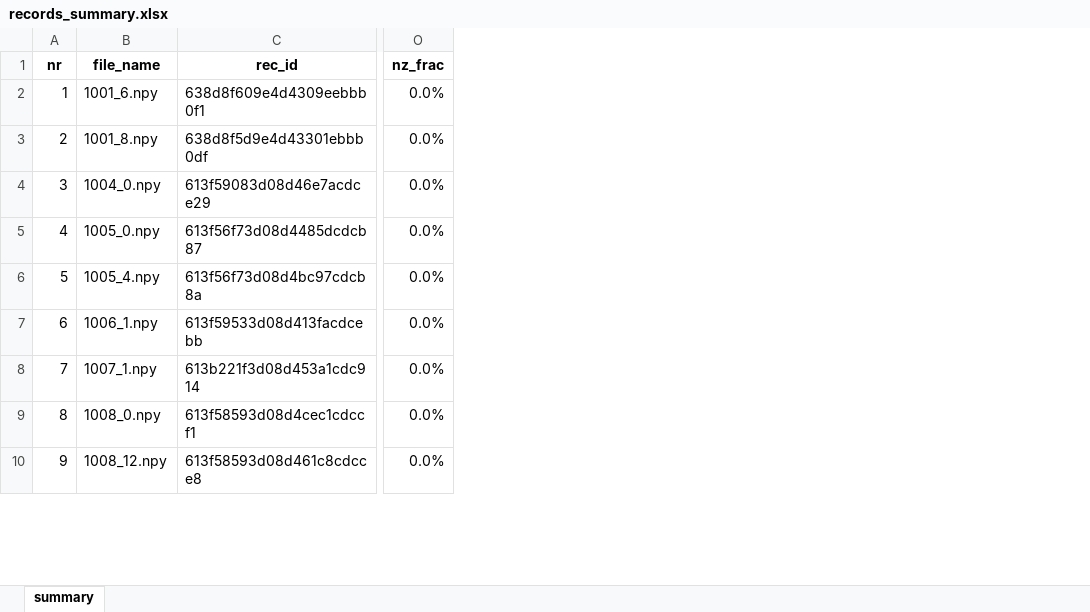
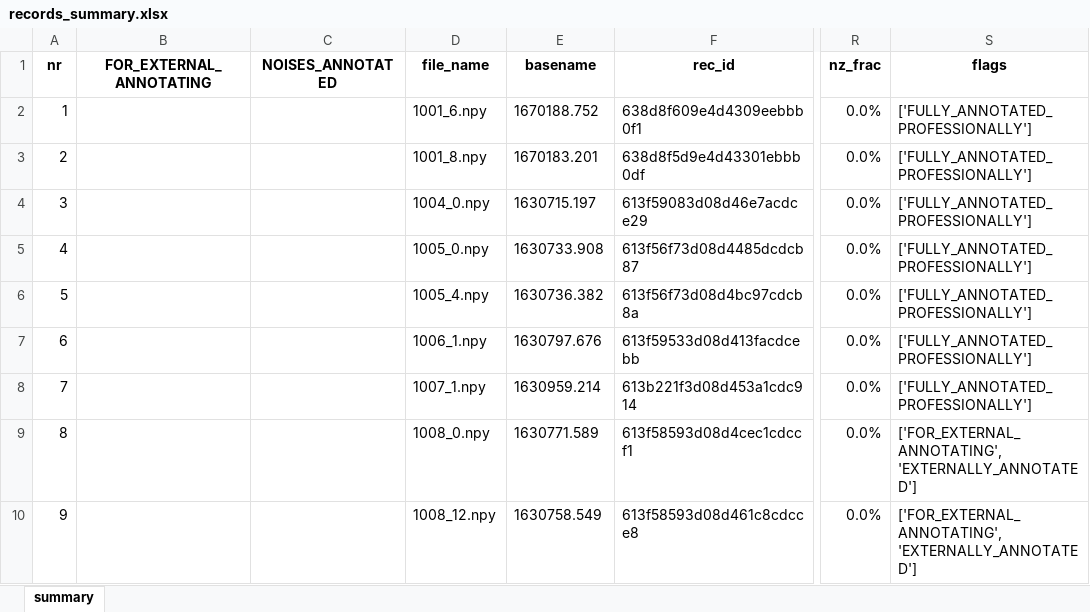
Before and after one commit to kesju/project_train_unet, an Excel workbook: 1_PREPARE_TRAIN_UNET_DATA/get_the_list_for_nika/records_summary.xlsx, sheet summary, drawn as a sheet; only a part is shown, gaps mark what is left out; values as stored, in another font and other column widths than the file's, no borders; the diff names each change by its address in the sheet, - before the commit and + after, or states it on an @@ line.

Commit message:
Refactor noise data processing scripts and update records summary
- Added new script `convert_noises_secs_to_indexes_v3.py` for improved parsing of noise data from text files, including handling of basename extraction.
- Updated existing script `convert_noises_secs_to_indexes_v2.py` to include basename functionality (commented out).
- Modified `records_summary.csv` to include a new column for basename and updated the format for external annotation flags.
- Updated `noises_with_ids.txt` to include basename information for each noise file.
- Updated binary files `records_summary.xlsx` to reflect changes in the CSV format.
- Ensured compatibility with new data structure in processing functions.

```diff
--- a/1_PREPARE_TRAIN_UNET_DATA/get_the_list_for_nika/records_summary.xlsx (sheet summary)
+++ b/1_PREPARE_TRAIN_UNET_DATA/get_the_list_for_nika/records_summary.xlsx (sheet summary)
+column B (FOR_EXTERNAL_ANNOTATING), empty
+column C (NOISES_ANNOTATED), empty
+column E (basename), rows 2-10: 1670188.752 | 1670183.201 | 1630715.197 | 1630733.908 | 1630736.382 | 1630797.676 | 1630959.214 | 1630771.589 | 1630758.549
+column S (flags), rows 2-10: ['FULLY_ANNOTATED_PROFESSIONALLY'] | ['FULLY_ANNOTATED_PROFESSIONALLY'] | ['FULLY_ANNOTATED_PROFESSIONALLY'] | ['FULLY_ANNOTATED_PROFESSIONALLY'] | ['FULLY_ANNOTATED_PROFESSIONALLY'] | ['FULLY_ANNOTATED_PROFESSIONALLY'] | ['FULLY_ANNOTATED_PROFESSIONALLY'] | ['FOR_EXTERNAL_ANNOTATING', 'EXTERNALLY_ANNOTATED'] | ['FOR_EXTERNAL_ANNOTATING', 'EXTERNALLY_ANNOTATED']
```
Also changed, not shown: 0_COLLECT_ZIVE_DATA/DUOM_2023/records_summary.xlsx, 5 other files.
